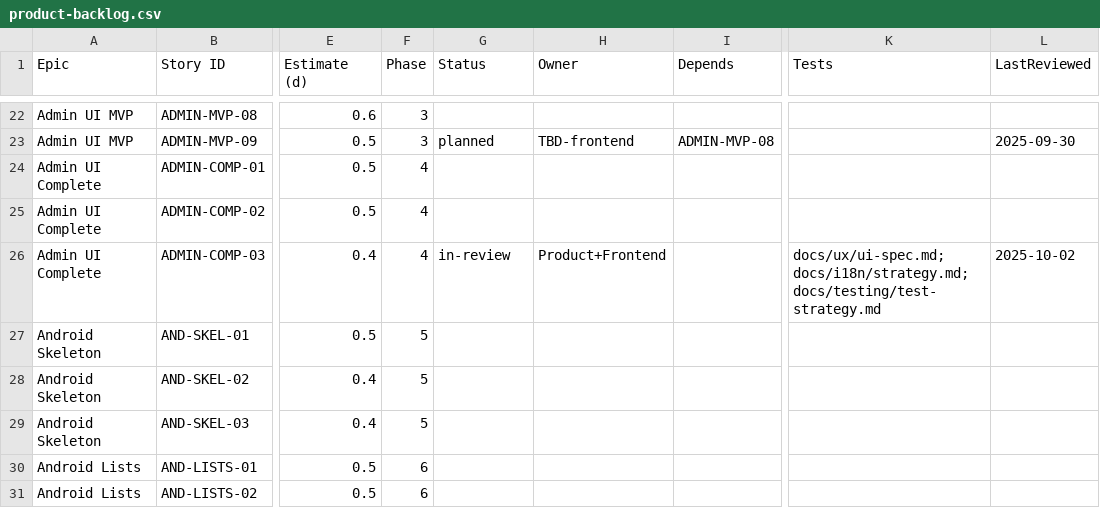
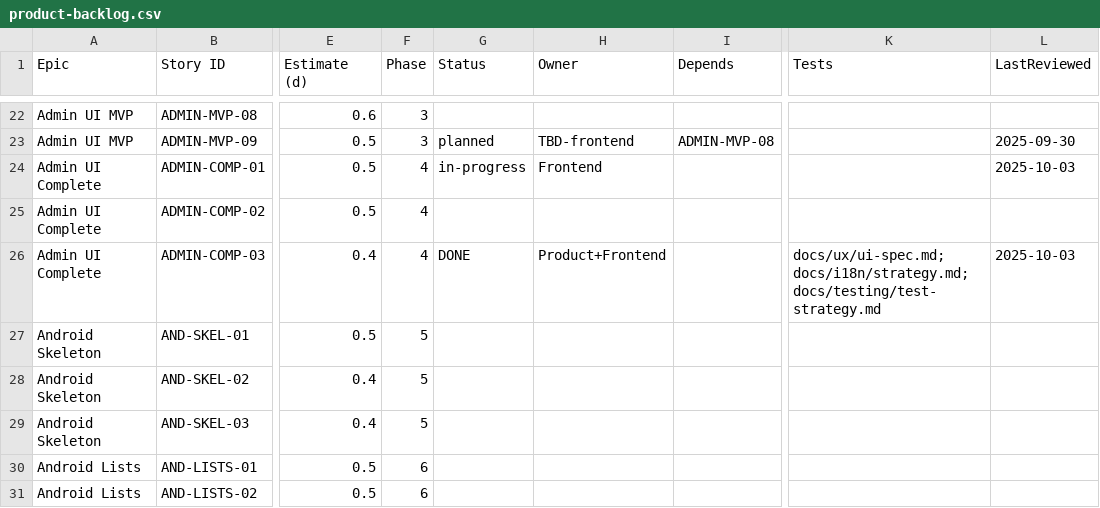
Before and after one commit to talibfitrah/albunyaantube, a CSV file: docs/backlog/product-backlog.csv, drawn as a sheet; only a part is shown, gaps mark what is left out; the diff names each change by its address in the sheet, - before the commit and + after, or states it on an @@ line.

```diff
--- a/docs/backlog/product-backlog.csv
+++ b/docs/backlog/product-backlog.csv
-G24 (Status): (empty)
+G24 (Status): in-progress
-H24 (Owner): (empty)
+H24 (Owner): Frontend
-L24 (LastReviewed): (empty)
+L24 (LastReviewed): 2025-10-03
-G26 (Status): in-review
+G26 (Status): DONE
-L26 (LastReviewed): 2025-10-02
+L26 (LastReviewed): 2025-10-03
```
Also changed, not shown: 8 other files.
